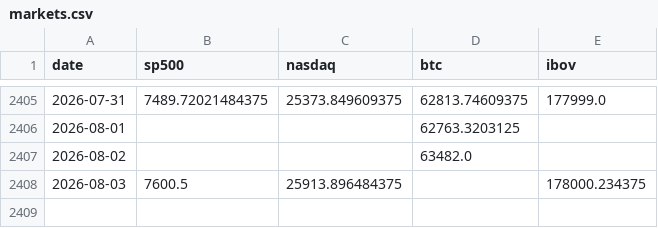
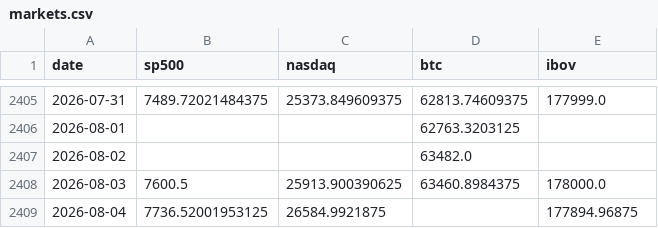
Before and after one commit to jmagomez/b3-derivatives-dashboard, a CSV file: data/markets.csv, drawn as a sheet; only a part is shown, gaps mark what is left out.

```diff
--- a/data/markets.csv
+++ b/data/markets.csv
@@ -2407,2 +2407,3 @@ date,sp500,nasdaq,btc,ibov
 2026-08-02,,,63482.0,
-2026-08-03,7600.5,25913.896484375,,178000.234375
+2026-08-03,7600.5,25913.900390625,63460.8984375,178000.0
+2026-08-04,7736.52001953125,26584.9921875,,177894.96875
```
Also changed, not shown: data/opcoes.csv, 6 other files.
